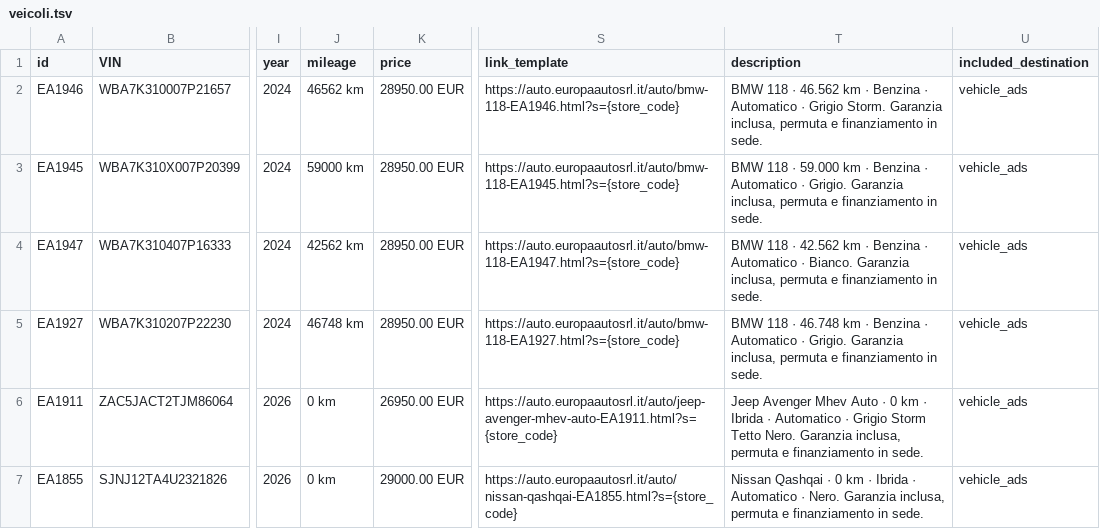
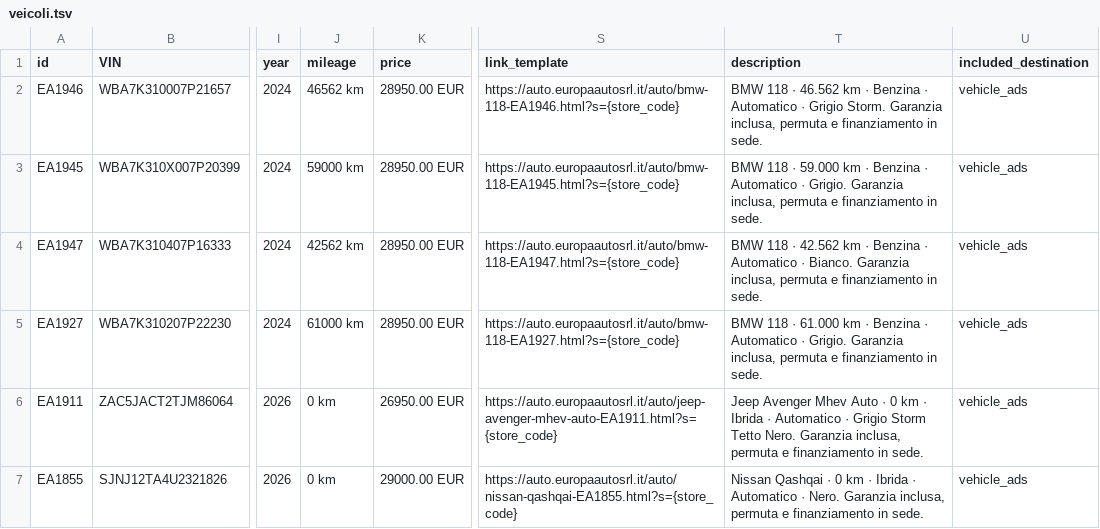
Before and after one commit to europaautobusiness-a11y/europa-auto-per-foto, a TSV file: feed/veicoli.tsv, drawn as a sheet; only a part is shown, gaps mark what is left out; the diff names each change by its address in the sheet, - before the commit and + after, or states it on an @@ line.

Commit message:
Auto e feed aggiornati 2026-10-18 08:00 UTC

```diff
--- a/feed/veicoli.tsv
+++ b/feed/veicoli.tsv
-J5 (mileage): 46748 km
+J5 (mileage): 61000 km
-T5 (description): …118 · 46.748 km ·…
+T5 (description): …118 · 61.000 km ·…
```
Also changed, not shown: 3 other files.
